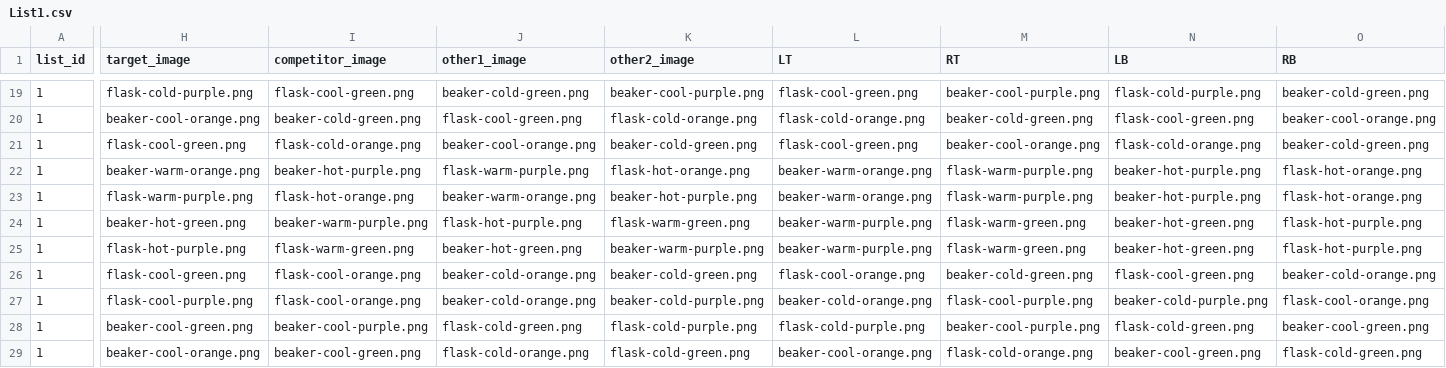
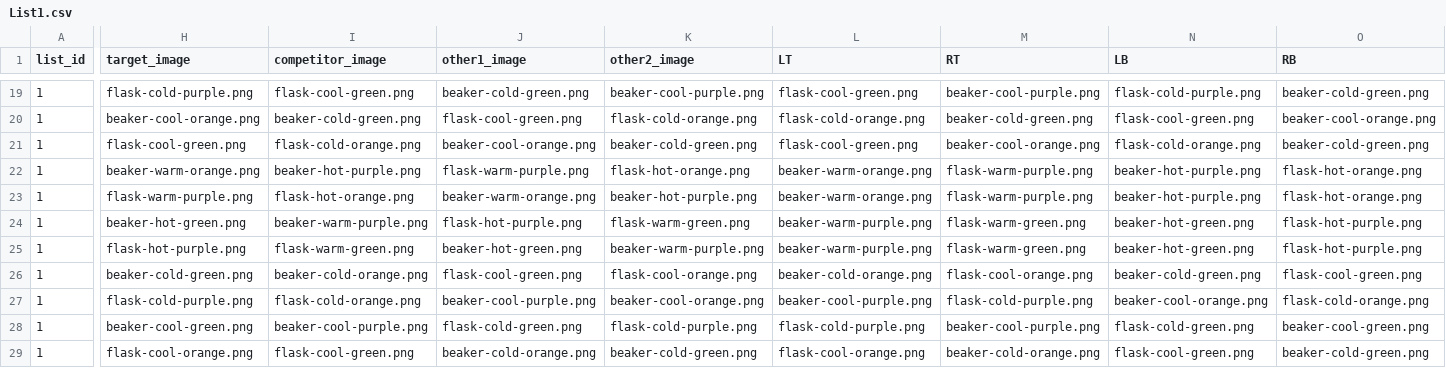
Before and after one commit to sunchaosc/scalar-adverbs, a CSV file: exp3_selfpace_adj/lists_out/List1.csv, drawn as a sheet; only a part is shown, gaps mark what is left out; the diff covers the shown part only; the diff names each change by its address in the sheet, - before the commit and + after, or states it on an @@ line.

```diff
--- a/exp3_selfpace_adj/lists_out/List1.csv
+++ b/exp3_selfpace_adj/lists_out/List1.csv
-H26 (target_image): flask-cool-green.png
+H26 (target_image): beaker-cold-green.png
-I26 (competitor_image): flask-cool-orange.png
+I26 (competitor_image): beaker-cold-orange.png
-J26 (other1_image): beaker-cold-orange.png
+J26 (other1_image): flask-cool-green.png
-K26 (other2_image): beaker-cold-green.png
+K26 (other2_image): flask-cool-orange.png
-L26 (LT): flask-cool-orange.png
+L26 (LT): beaker-cold-orange.png
-M26 (RT): beaker-cold-green.png
+M26 (RT): flask-cool-orange.png
-N26 (LB): flask-cool-green.png
+N26 (LB): beaker-cold-green.png
-O26 (RB): beaker-cold-orange.png
+O26 (RB): flask-cool-green.png
-H27 (target_image): flask-cool-purple.png
+H27 (target_image): flask-cold-purple.png
-I27 (competitor_image): flask-cool-orange.png
+I27 (competitor_image): flask-cold-orange.png
-J27 (other1_image): beaker-cold-orange.png
+J27 (other1_image): beaker-cool-purple.png
-K27 (other2_image): beaker-cold-purple.png
+K27 (other2_image): beaker-cool-orange.png
-L27 (LT): beaker-cold-orange.png
+L27 (LT): beaker-cool-purple.png
-M27 (RT): flask-cool-purple.png
+M27 (RT): flask-cold-purple.png
-N27 (LB): beaker-cold-purple.png
+N27 (LB): beaker-cool-orange.png
-O27 (RB): flask-cool-orange.png
+O27 (RB): flask-cold-orange.png
-H29 (target_image): beaker-cool-orange.png
+H29 (target_image): flask-cool-orange.png
-I29 (competitor_image): beaker-cool-green.png
+I29 (competitor_image): flask-cool-green.png
-J29 (other1_image): flask-cold-orange.png
+J29 (other1_image): beaker-cold-orange.png
-K29 (other2_image): flask-cold-green.png
+K29 (other2_image): beaker-cold-green.png
-L29 (LT): beaker-cool-orange.png
+L29 (LT): flask-cool-orange.png
-M29 (RT): flask-cold-orange.png
+M29 (RT): beaker-cold-orange.png
-N29 (LB): beaker-cool-green.png
+N29 (LB): flask-cool-green.png
-O29 (RB): flask-cold-green.png
+O29 (RB): beaker-cold-green.png
```
Also changed, not shown: 40 edited cells elsewhere in this file, exp3_selfpace_adj/lists_out/ALL_lists.csv, exp3_selfpace_adj/lists_out/List2.csv, 8 other files.
